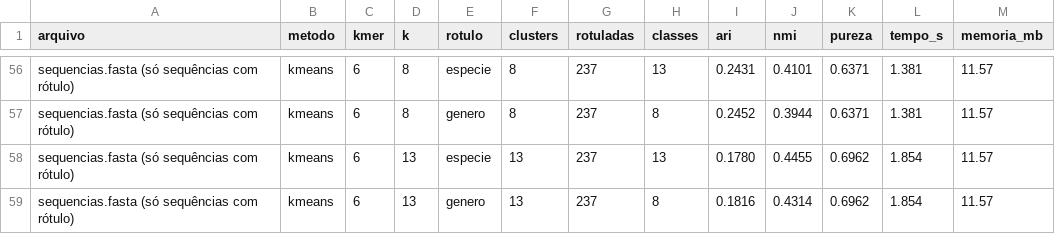
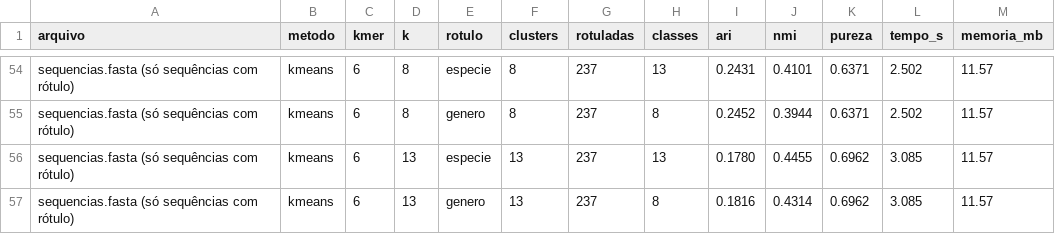
Before and after one commit to LucasBarbosaRocha/PyKmClust, a CSV file: resultados.csv, drawn as a sheet; only a part is shown, gaps mark what is left out; addresses are those after the commit; the diff covers the shown part only; the diff names each change by its address in the sheet, - before the commit and + after, or states it on an @@ line.

```diff
--- a/resultados.csv
+++ b/resultados.csv
-L54:L55 (tempo_s): 1.381
+L54:L55 (tempo_s): 2.502
-L56:L57 (tempo_s): 1.854
+L56:L57 (tempo_s): 3.085
```
Also changed, not shown: 2 removed rows and 60 edited cells elsewhere in this file, 3 other files.
